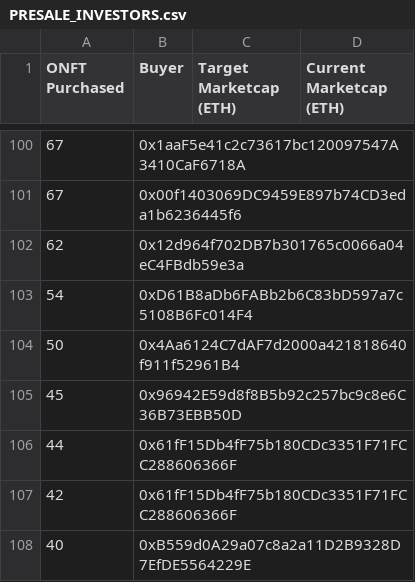
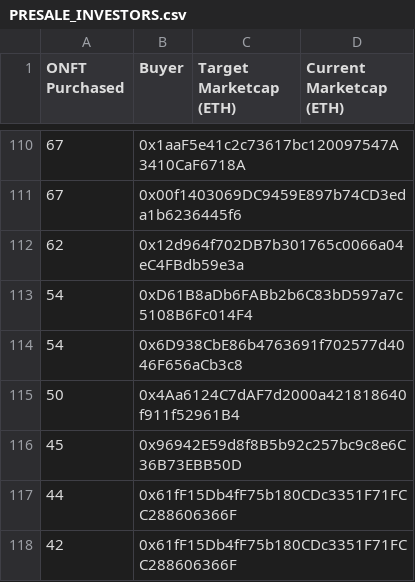
Before and after one commit to 0peNFT/presale_investors, a CSV file: PRESALE_INVESTORS.csv, drawn as a sheet; only a part is shown, gaps mark what is left out; the shorter side is filled out with more unchanged rows; the diff covers the shown part only.

```diff
--- a/PRESALE_INVESTORS.csv
+++ b/PRESALE_INVESTORS.csv
@@ -103,2 +113,3 @@ ONFT Purchased,Buyer,Target Marketcap (ETH),Current Marketcap (ETH)
 54,0xD61B8aDb6FABb2b6C83bD597a7c5108B6Fc014F4,,
+54,0x6D938CbE86b4763691f702577d4046F656aCb3c8,,
 50,0x4Aa6124C7dAF7d2000a421818640f911f52961B4,,
```
Also changed, not shown: 15 added rows, 11 removed rows and 5 edited cells elsewhere in this file.
